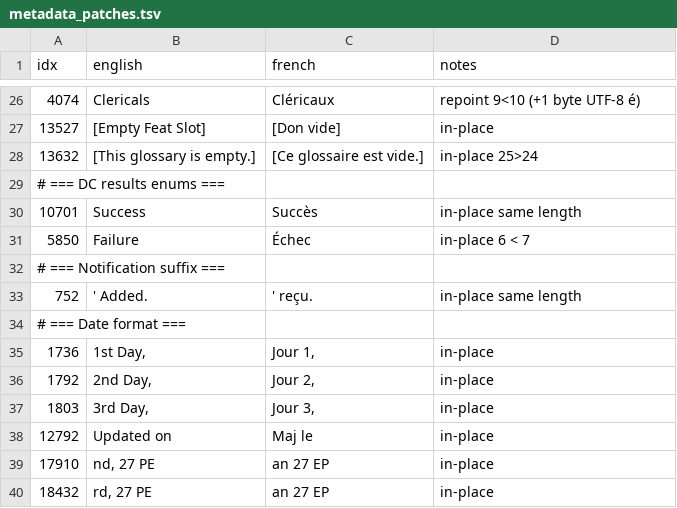
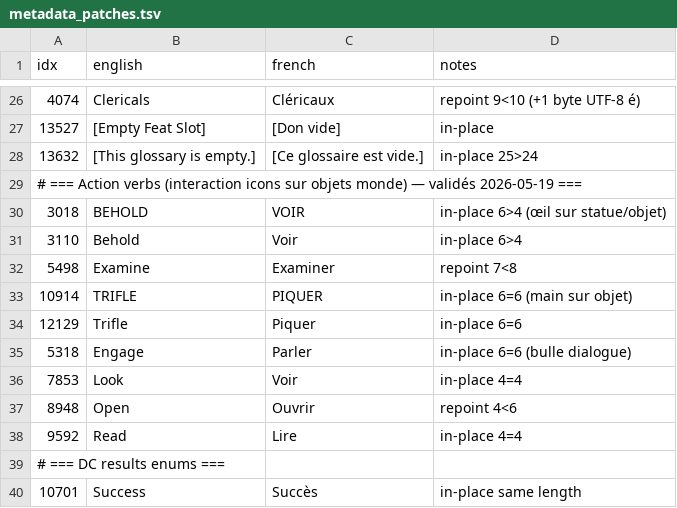
Before and after one commit to KamelAkar/esoteric-ebb-fr, a TSV file: translations/metadata_patches.tsv, drawn as a sheet; only a part is shown, gaps mark what is left out; the shorter side is filled out with more unchanged rows.

Commit message:
Patch 9 action verbs metadata (BEHOLD/TRIFLE/Engage/etc.)
Verbes d'action sur les icônes d'interaction (œil, main, bulle dialogue) :
- BEHOLD→VOIR + Behold→Voir (idx 3018/3110)
- Examine→Examiner (idx 5498, repoint)
- TRIFLE→PIQUER + Trifle→Piquer (idx 10914/12129)
- Engage→Parler (idx 5318), bulle dialogue
- Look→Voir (idx 7853)
- Open→Ouvrir (idx 8948, repoint)
- Read→Lire (idx 9592)

Validé visuellement sur stone interactable du temple (VOIR + PARLER
affichés à la place de BEHOLD + ENGAGE).

Paths relatifs dans 04_ui_patch_assets.py et faction_patch_assets.py
(plus de hardcoding vers esoteric-ebb-fr/).

.gitignore : exclut metadata_strings/ et assets_backups/ (régénérables).

```diff
--- a/translations/metadata_patches.tsv
+++ b/translations/metadata_patches.tsv
@@ -28,2 +28,12 @@ idx	english	french	notes
 13632	[This glossary is empty.]	[Ce glossaire est vide.]	in-place 25>24
+# === Action verbs (interaction icons sur objets monde) — validés 2026-05-19 ===
+3018	BEHOLD	VOIR	in-place 6>4 (œil sur statue/objet)
+3110	Behold	Voir	in-place 6>4
+5498	Examine	Examiner	repoint 7<8
+10914	TRIFLE	PIQUER	in-place 6=6 (main sur objet)
+12129	Trifle	Piquer	in-place 6=6
+5318	Engage	Parler	in-place 6=6 (bulle dialogue)
+7853	Look	Voir	in-place 4=4
+8948	Open	Ouvrir	repoint 4<6
+9592	Read	Lire	in-place 4=4
 # === DC results enums ===
```
Also changed, not shown: 4 other files.
